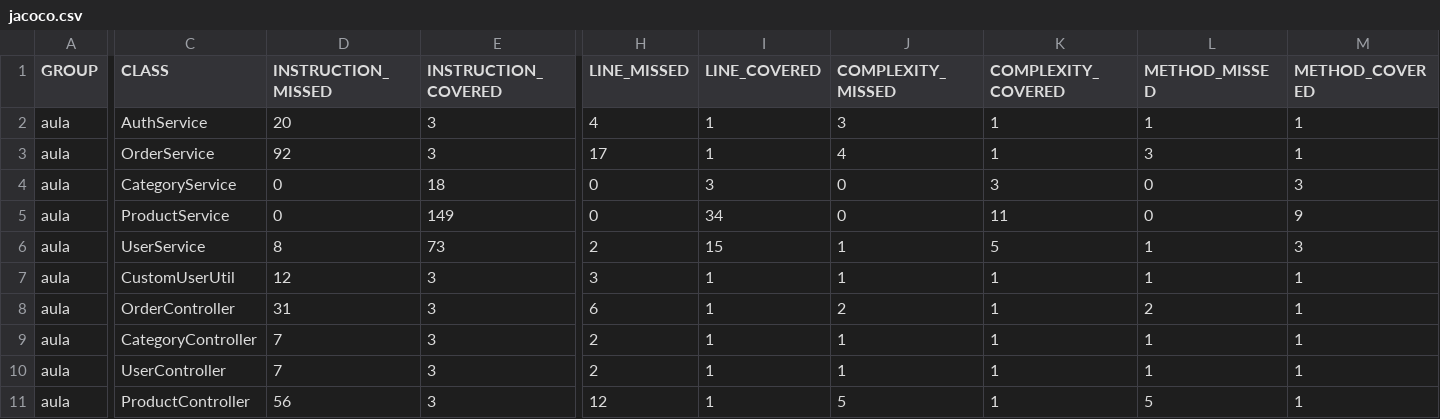
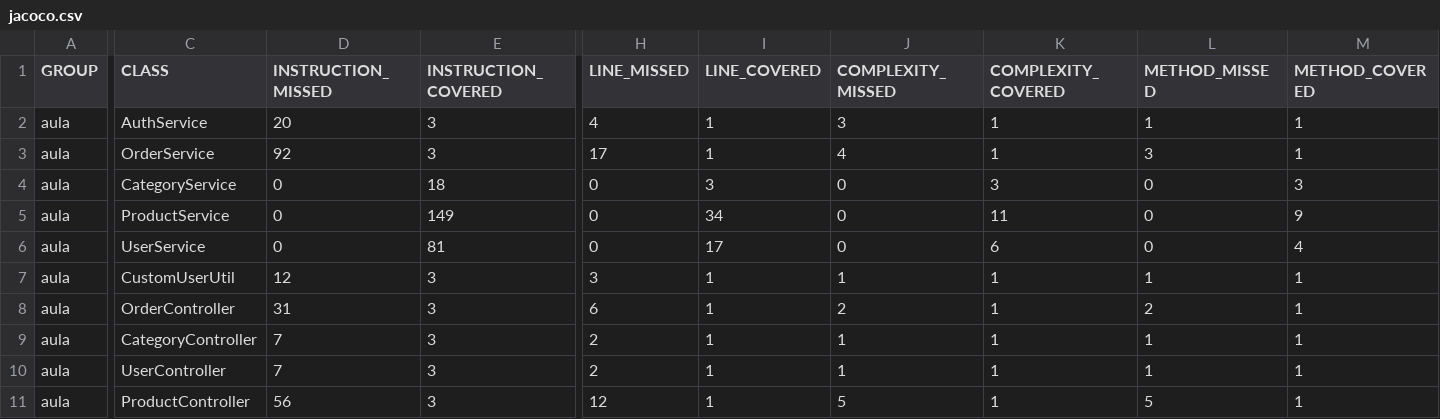
Before and after one commit to JessicaLorenzon/java-devsuperior-course, a CSV file: java-spring-expert/dscommerce-jacoco/target/jacoco-report/jacoco.csv, drawn as a sheet; only a part is shown, gaps mark what is left out; the diff names each change by its address in the sheet, - before the commit and + after, or states it on an @@ line.

```diff
--- a/java-spring-expert/dscommerce-jacoco/target/jacoco-report/jacoco.csv
+++ b/java-spring-expert/dscommerce-jacoco/target/jacoco-report/jacoco.csv
-D6 (INSTRUCTION_MISSED): 8
+D6 (INSTRUCTION_MISSED): 0
-E6 (INSTRUCTION_COVERED): 73
+E6 (INSTRUCTION_COVERED): 81
-H6 (LINE_MISSED): 2
+H6 (LINE_MISSED): 0
-I6 (LINE_COVERED): 15
+I6 (LINE_COVERED): 17
-J6 (COMPLEXITY_MISSED): 1
+J6 (COMPLEXITY_MISSED): 0
-K6 (COMPLEXITY_COVERED): 5
+K6 (COMPLEXITY_COVERED): 6
-L6 (METHOD_MISSED): 1
+L6 (METHOD_MISSED): 0
-M6 (METHOD_COVERED): 3
+M6 (METHOD_COVERED): 4
```
Also changed, not shown: 14 other files.
